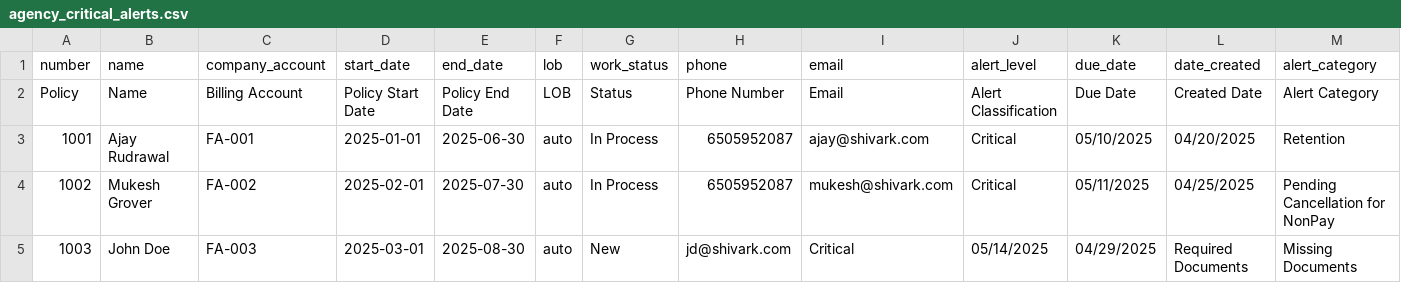
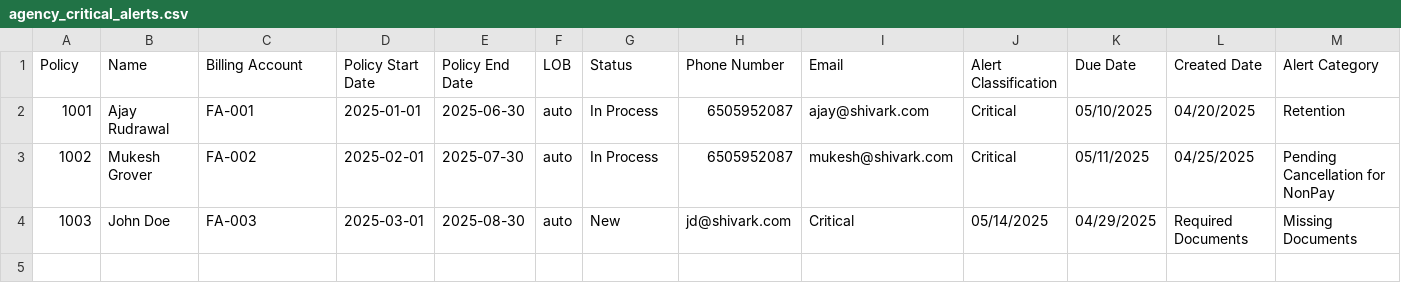
Before and after one commit to arudrawal/dj_sd, a CSV file: data/agency_critical_alerts.csv, drawn as a sheet; only a part is shown; rows hold the shown columns only; the diff names each change by its address in the sheet, - before the commit and + after, or states it on an @@ line.

Commit message:
Sample data

```diff
--- a/data/agency_critical_alerts.csv
+++ b/data/agency_critical_alerts.csv
-row 1: number | name | company_account | start_date | end_date | lob | work_status | phone | email | alert_level | due_date | date_created | alert_category
```
Also changed, not shown: data/critical_alerts.csv, data/policy_alerts.csv.
